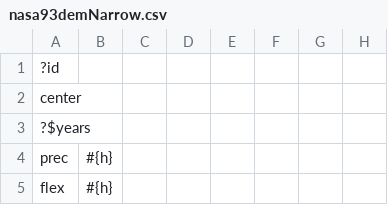
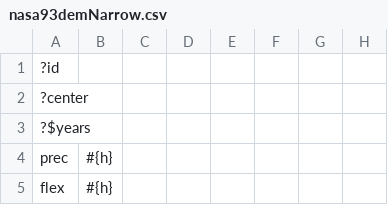
Before and after one commit to timm/axe, a CSV file: axe/data/nasa93demNarrow.csv, drawn as a sheet; only a part is shown; the diff names each change by its address in the sheet, - before the commit and + after, or states it on an @@ line.

```diff
--- a/axe/data/nasa93demNarrow.csv
+++ b/axe/data/nasa93demNarrow.csv
-A2: center
+A2: ?center
```
Also changed, not shown: 6 other files.
